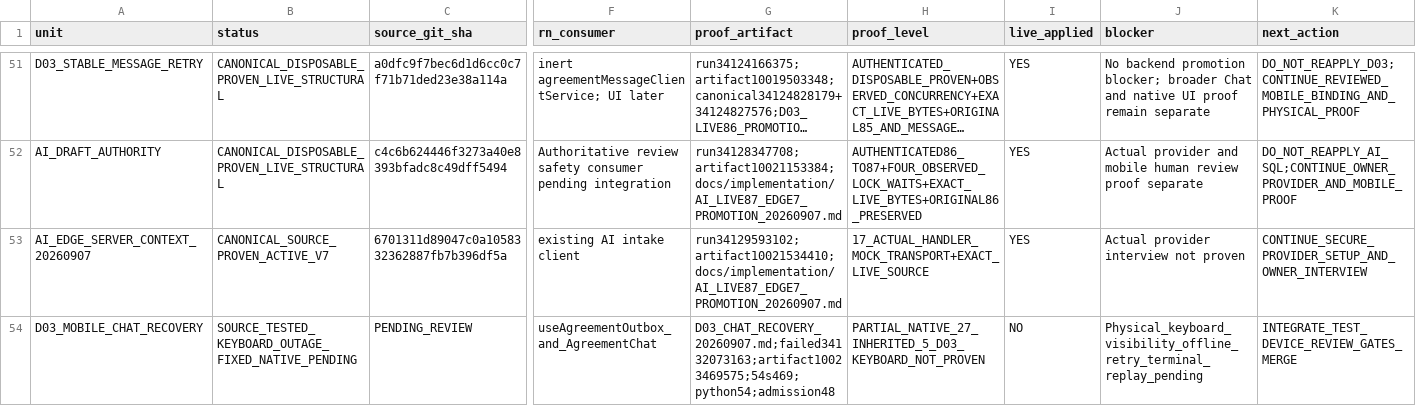
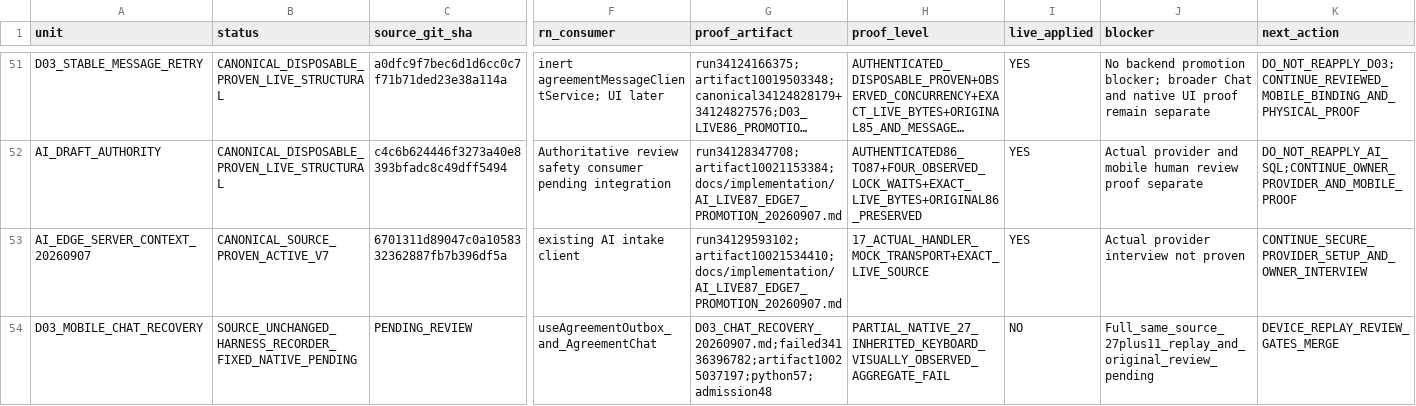
Before and after one commit to Uskoci1/USKOCI-CLEAN, a CSV file: docs/implementation/IMPLEMENTATION_STATUS_LEDGER.csv, drawn as a sheet; only a part is shown, gaps mark what is left out; long unchanged cells end in …; the diff names each change by its address in the sheet, - before the commit and + after, or states it on an @@ line.

Commit message:
fix(proof): record D03 keyboard checkpoint before chat replay

```diff
--- a/docs/implementation/IMPLEMENTATION_STATUS_LEDGER.csv
+++ b/docs/implementation/IMPLEMENTATION_STATUS_LEDGER.csv
-B54 (status): SOURCE_TESTED_KEYBOARD_OUTAGE_FIXED_NATIVE_PENDING
+B54 (status): SOURCE_UNCHANGED_HARNESS_RECORDER_FIXED_NATIVE_PENDING
-G54 (proof_artifact): D03_CHAT_RECOVERY_20260907.md;failed34132073163;artifact10023469575;54s469;python54;admission48
+G54 (proof_artifact): D03_CHAT_RECOVERY_20260907.md;failed34136396782;artifact10025037197;python57;admission48
-H54 (proof_level): PARTIAL_NATIVE_27_INHERITED_5_D03_KEYBOARD_NOT_PROVEN
+H54 (proof_level): PARTIAL_NATIVE_27_INHERITED_KEYBOARD_VISUALLY_OBSERVED_AGGREGATE_FAIL
-J54 (blocker): Physical_keyboard_visibility_offline_retry_terminal_replay_pending
+J54 (blocker): Full_same_source_27plus11_replay_and_original_review_pending
-K54 (next_action): INTEGRATE_TEST_DEVICE_REVIEW_GATES_MERGE
+K54 (next_action): DEVICE_REPLAY_REVIEW_GATES_MERGE
```
Also changed, not shown: 12 other files.
